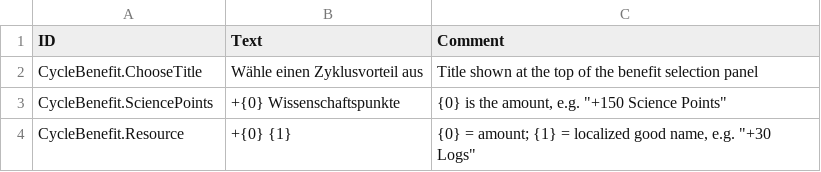
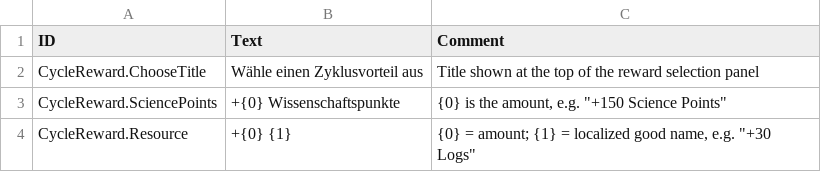
Before and after one commit to Agroqirax/TimberbornRewards, a CSV file: Data/Localizations/deDE.csv, drawn as a sheet.

```diff
--- a/Data/Localizations/deDE.csv
+++ b/Data/Localizations/deDE.csv
@@ -1,4 +1,4 @@
 ID,Text,Comment
-CycleBenefit.ChooseTitle,Wähle einen Zyklusvorteil aus,Title shown at the top of the benefit selection panel
-CycleBenefit.SciencePoints,+{0} Wissenschaftspunkte,"{0} is the amount, e.g. ""+150 Science Points"""
-CycleBenefit.Resource,+{0} {1},"{0} = amount; {1} = localized good name, e.g. ""+30 Logs"""
+CycleReward.ChooseTitle,Wähle einen Zyklusvorteil aus,Title shown at the top of the reward selection panel
+CycleReward.SciencePoints,+{0} Wissenschaftspunkte,"{0} is the amount, e.g. ""+150 Science Points"""
+CycleReward.Resource,+{0} {1},"{0} = amount; {1} = localized good name, e.g. ""+30 Logs"""
```
Also changed, not shown: Data/Localizations/enUS.csv, Data/Localizations/esES.csv, 23 other files.
